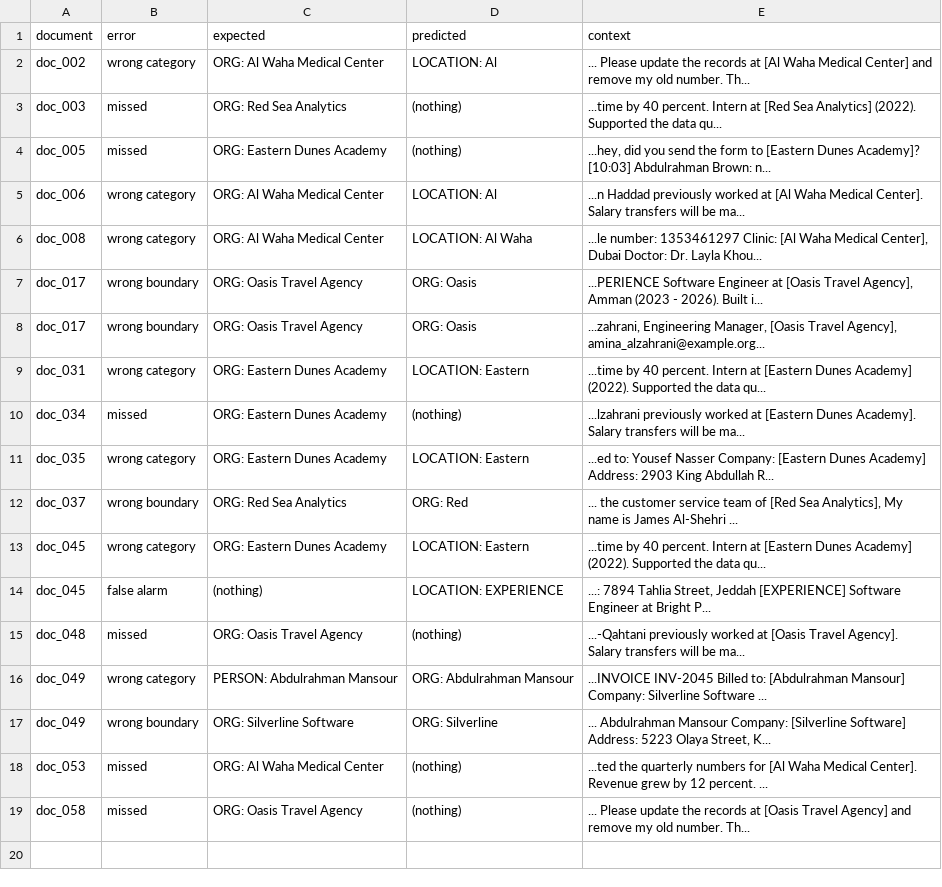
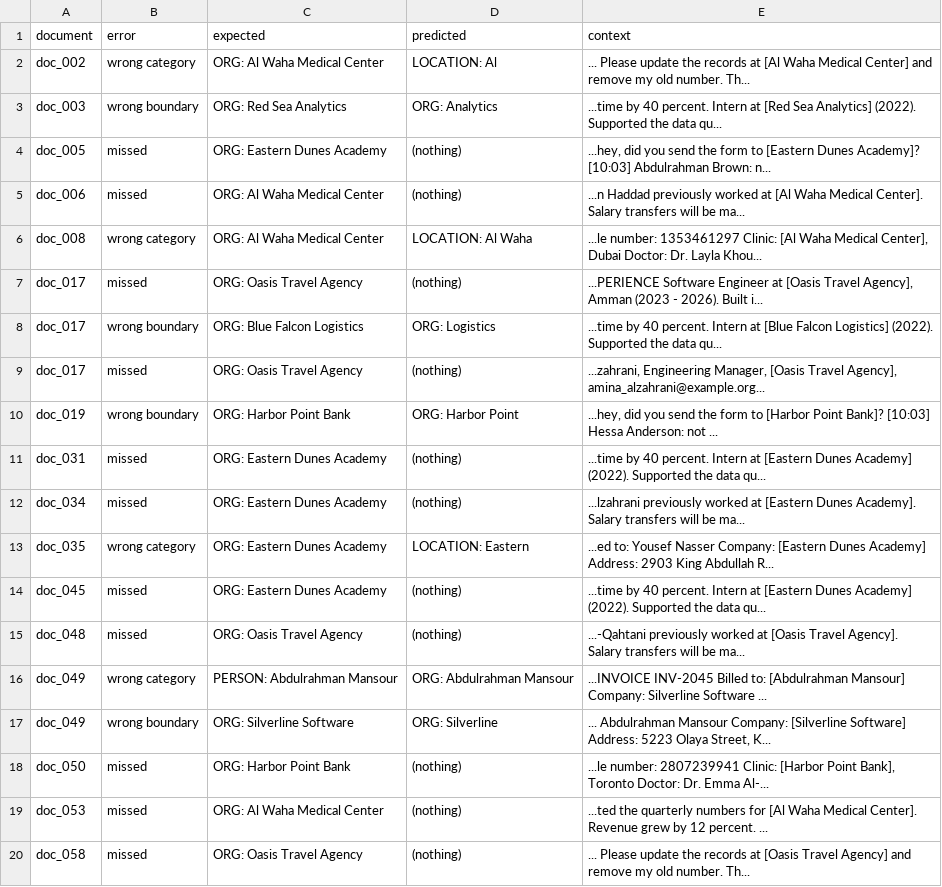
Before and after one commit to AbrarAlmhari/PrivacyLense, a CSV file: reports/metrics/error_analysis_synthetic_test.csv, drawn as a sheet.

```diff
--- a/reports/metrics/error_analysis_synthetic_test.csv
+++ b/reports/metrics/error_analysis_synthetic_test.csv
@@ -2,14 +2,14 @@ document,error,expected,predicted,context
 doc_002,wrong category,ORG: Al Waha Medical Center,LOCATION: Al,... Please update the records at [Al Waha Medical Center] and remove my old number.  Th...
-doc_003,missed,ORG: Red Sea Analytics,(nothing),...time by 40 percent. Intern at [Red Sea Analytics] (2022). Supported the data qu...
+doc_003,wrong boundary,ORG: Red Sea Analytics,ORG: Analytics,...time by 40 percent. Intern at [Red Sea Analytics] (2022). Supported the data qu...
 doc_005,missed,ORG: Eastern Dunes Academy,(nothing),"...hey, did you send the form to [Eastern Dunes Academy]? [10:03] Abdulrahman Brown: n..."
-doc_006,wrong category,ORG: Al Waha Medical Center,LOCATION: Al,...n Haddad previously worked at [Al Waha Medical Center].  Salary transfers will be ma...
+doc_006,missed,ORG: Al Waha Medical Center,(nothing),...n Haddad previously worked at [Al Waha Medical Center].  Salary transfers will be ma...
 doc_008,wrong category,ORG: Al Waha Medical Center,LOCATION: Al Waha,"...le number: 1353461297 Clinic: [Al Waha Medical Center], Dubai Doctor: Dr. Layla Khou..."
-doc_017,wrong boundary,ORG: Oasis Travel Agency,ORG: Oasis,"...PERIENCE Software Engineer at [Oasis Travel Agency], Amman (2023 - 2026). Built i..."
-doc_017,wrong boundary,ORG: Oasis Travel Agency,ORG: Oasis,"...zahrani, Engineering Manager, [Oasis Travel Agency], amina_alzahrani@example.org..."
-doc_031,wrong category,ORG: Eastern Dunes Academy,LOCATION: Eastern,...time by 40 percent. Intern at [Eastern Dunes Academy] (2022). Supported the data qu...
+doc_017,missed,ORG: Oasis Travel Agency,(nothing),"...PERIENCE Software Engineer at [Oasis Travel Agency], Amman (2023 - 2026). Built i..."
+doc_017,wrong boundary,ORG: Blue Falcon Logistics,ORG: Logistics,...time by 40 percent. Intern at [Blue Falcon Logistics] (2022). Supported the data qu...
+doc_017,missed,ORG: Oasis Travel Agency,(nothing),"...zahrani, Engineering Manager, [Oasis Travel Agency], amina_alzahrani@example.org..."
+doc_019,wrong boundary,ORG: Harbor Point Bank,ORG: Harbor Point,"...hey, did you send the form to [Harbor Point Bank]? [10:03] Hessa Anderson: not ..."
+doc_031,missed,ORG: Eastern Dunes Academy,(nothing),...time by 40 percent. Intern at [Eastern Dunes Academy] (2022). Supported the data qu...
 doc_034,missed,ORG: Eastern Dunes Academy,(nothing),...lzahrani previously worked at [Eastern Dunes Academy].  Salary transfers will be ma...
 doc_035,wrong category,ORG: Eastern Dunes Academy,LOCATION: Eastern,...ed to: Yousef Nasser Company: [Eastern Dunes Academy] Address: 2903 King Abdullah R...
-doc_037,wrong boundary,ORG: Red Sea Analytics,ORG: Red,"... the customer service team of [Red Sea Analytics],  My name is James Al-Shehri ..."
-doc_045,wrong category,ORG: Eastern Dunes Academy,LOCATION: Eastern,...time by 40 percent. Intern at [Eastern Dunes Academy] (2022). Supported the data qu...
-doc_045,false alarm,(nothing),LOCATION: EXPERIENCE,"...: 7894 Tahlia Street, Jeddah  [EXPERIENCE] Software Engineer at Bright P..."
+doc_045,missed,ORG: Eastern Dunes Academy,(nothing),...time by 40 percent. Intern at [Eastern Dunes Academy] (2022). Supported the data qu...
 doc_048,missed,ORG: Oasis Travel Agency,(nothing),...-Qahtani previously worked at [Oasis Travel Agency].  Salary transfers will be ma...
@@ -17,2 +17,3 @@ doc_049,wrong category,PERSON: Abdulrahman Mansour,ORG: Abdulrahman Mansour,...I
 doc_049,wrong boundary,ORG: Silverline Software,ORG: Silverline,"... Abdulrahman Mansour Company: [Silverline Software] Address: 5223 Olaya Street, K..."
+doc_050,missed,ORG: Harbor Point Bank,(nothing),"...le number: 2807239941 Clinic: [Harbor Point Bank], Toronto Doctor: Dr. Emma Al-..."
 doc_053,missed,ORG: Al Waha Medical Center,(nothing),...ted the quarterly numbers for [Al Waha Medical Center]. Revenue grew by 12 percent. ...
```
Also changed, not shown: reports/metrics/error_analysis_public_test.csv, 58 other files.
